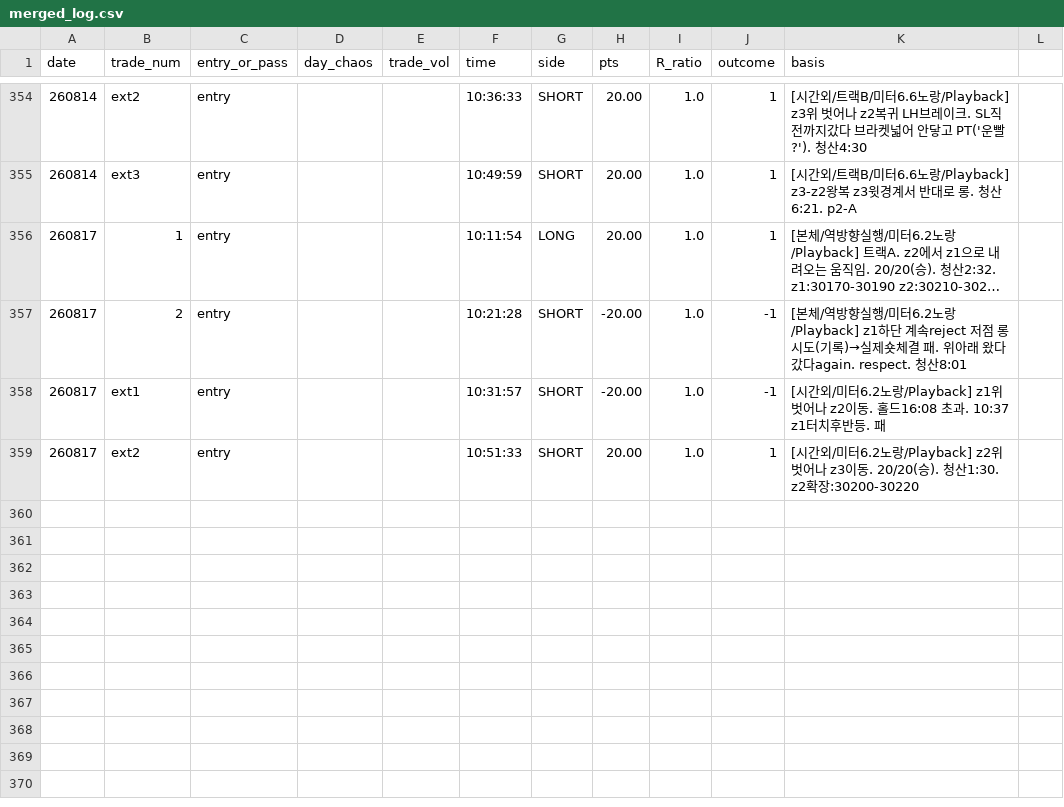
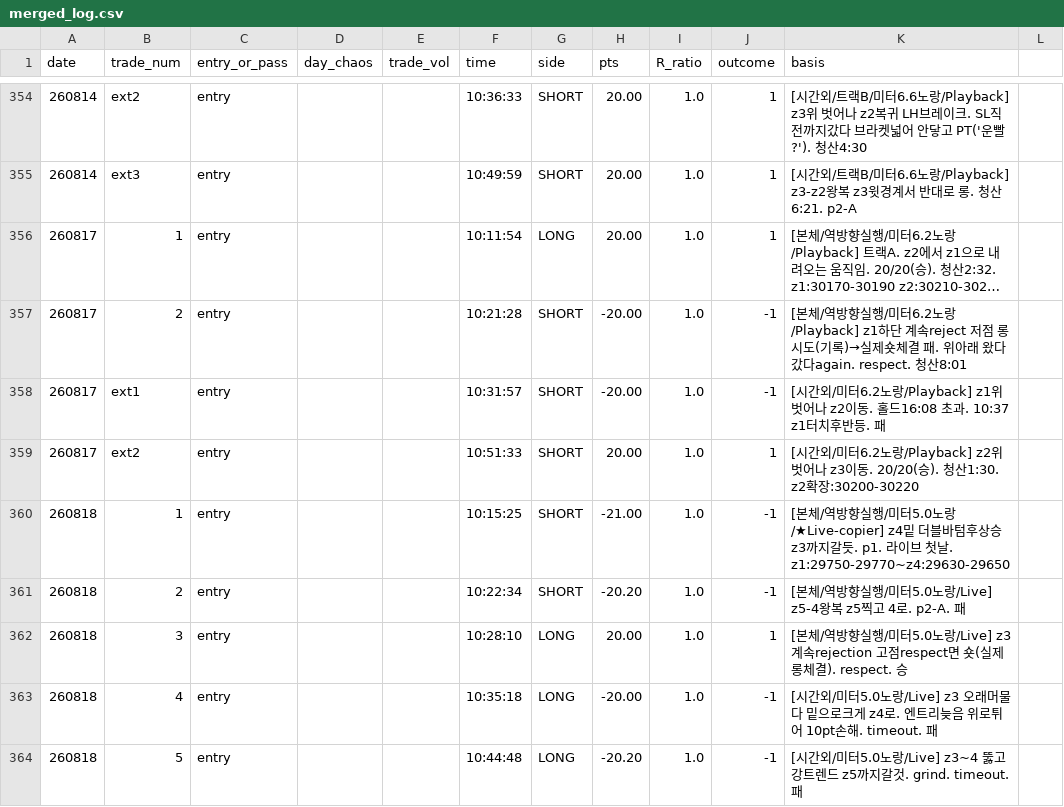
Before and after one commit to kjh950526-create/NQ_Research, a CSV file: daily_merged/merged_log.csv, drawn as a sheet; only a part is shown, gaps mark what is left out; long unchanged cells end in ….

Commit message:
docs: v134 6.111 - first live+copier (5 accts); leader 1W4L (hold judgment, 5 trades not stat); copier slip all favorable, multi-order no drift, ATM SL failed = Normal mode vindicated

```diff
--- a/daily_merged/merged_log.csv
+++ b/daily_merged/merged_log.csv
@@ -359 +359,6 @@ date,trade_num,entry_or_pass,day_chaos,trade_vol,time,side,pts,R_ratio,outcome,b
 260817,ext2,entry,,,10:51:33,SHORT,20.00,1.0,1,"[시간외/미터6.2노랑/Playback] z2위 벗어나 z3이동. 20/20(승). 청산1:30. z2확장:30200-30220"
+260818,1,entry,,,10:15:25,SHORT,-21.00,1.0,-1,"[본체/역방향실행/미터5.0노랑/★Live-copier] z4밑 더블바텀후상승 z3까지갈듯. p1. 라이브 첫날. z1:29750-29770~z4:29630-29650"
+260818,2,entry,,,10:22:34,SHORT,-20.20,1.0,-1,"[본체/역방향실행/미터5.0노랑/Live] z5-4왕복 z5찍고 4로. p2-A. 패"
+260818,3,entry,,,10:28:10,LONG,20.00,1.0,1,"[본체/역방향실행/미터5.0노랑/Live] z3 계속rejection 고점respect면 숏(실제롱체결). respect. 승"
+260818,4,entry,,,10:35:18,LONG,-20.00,1.0,-1,"[시간외/미터5.0노랑/Live] z3 오래머물다 밑으로크게 z4로. 엔트리늦음 위로튀어 10pt손해. timeout. 패"
+260818,5,entry,,,10:44:48,LONG,-20.20,1.0,-1,"[시간외/미터5.0노랑/Live] z3~4 뚫고 강트렌드 z5까지갈것. grind. timeout. 패"
```
Also changed, not shown: 2 other files.
